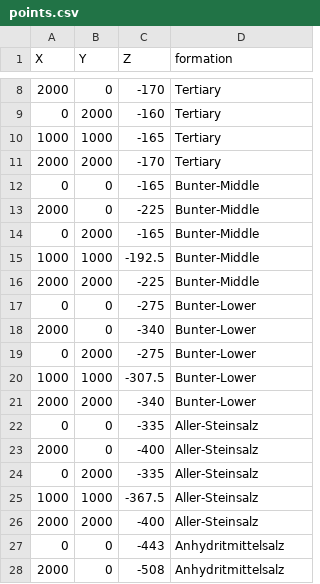
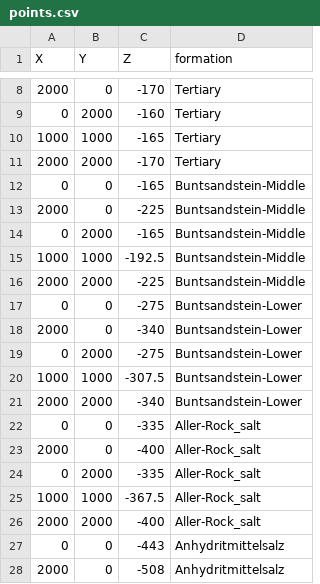
Before and after one commit to geo-fluid-dynamics/smart_data_hub, a CSV file: data_hub/yaml-db/geometry/DE_Rocksalt/points.csv, drawn as a sheet; only a part is shown, gaps mark what is left out; the diff covers the shown part only.

```diff
--- a/data_hub/yaml-db/geometry/DE_Rocksalt/points.csv
+++ b/data_hub/yaml-db/geometry/DE_Rocksalt/points.csv
@@ -11,17 +11,17 @@ X,Y,Z,formation
 2000,2000,-170,Tertiary
-0,0,-165,Bunter-Middle
-2000,0,-225,Bunter-Middle
-0,2000,-165,Bunter-Middle
-1000,1000,-192.5,Bunter-Middle
-2000,2000,-225,Bunter-Middle
-0,0,-275,Bunter-Lower
-2000,0,-340,Bunter-Lower
-0,2000,-275,Bunter-Lower
-1000,1000,-307.5,Bunter-Lower
-2000,2000,-340,Bunter-Lower
-0,0,-335,Aller-Steinsalz
-2000,0,-400,Aller-Steinsalz
-0,2000,-335,Aller-Steinsalz
-1000,1000,-367.5,Aller-Steinsalz
-2000,2000,-400,Aller-Steinsalz
+0,0,-165,Buntsandstein-Middle
+2000,0,-225,Buntsandstein-Middle
+0,2000,-165,Buntsandstein-Middle
+1000,1000,-192.5,Buntsandstein-Middle
+2000,2000,-225,Buntsandstein-Middle
+0,0,-275,Buntsandstein-Lower
+2000,0,-340,Buntsandstein-Lower
+0,2000,-275,Buntsandstein-Lower
+1000,1000,-307.5,Buntsandstein-Lower
+2000,2000,-340,Buntsandstein-Lower
+0,0,-335,Aller-Rock_salt
+2000,0,-400,Aller-Rock_salt
+0,2000,-335,Aller-Rock_salt
+1000,1000,-367.5,Aller-Rock_salt
+2000,2000,-400,Aller-Rock_salt
 0,0,-443,Anhydritmittelsalz
```
Also changed, not shown: 19 edited cells elsewhere in this file, data_hub/yaml-db/geometry/DE_Rocksalt/orientations.csv, 15 other files.
